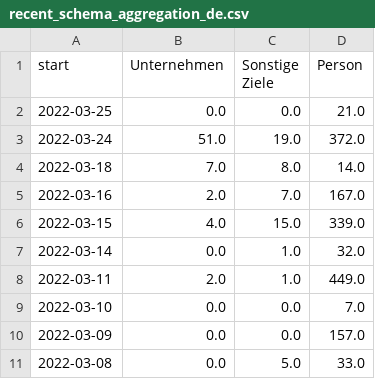
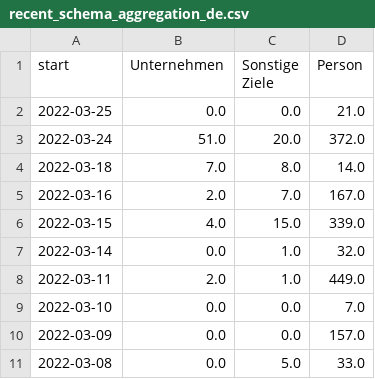
Before and after one commit to correctiv/ru-sanctions-dashboard, a CSV file: src/data/recent_schema_aggregation_de.csv, drawn as a sheet.

```diff
--- a/src/data/recent_schema_aggregation_de.csv
+++ b/src/data/recent_schema_aggregation_de.csv
@@ -2,3 +2,3 @@ start,Unternehmen,Sonstige Ziele,Person
 2022-03-25,0.0,0.0,21.0
-2022-03-24,51.0,19.0,372.0
+2022-03-24,51.0,20.0,372.0
 2022-03-18,7.0,8.0,14.0
```
Also changed, not shown: src/data/recent_origin_aggregation_table.csv, src/data/recent_schema_aggregation_en.csv, 3 other files.
